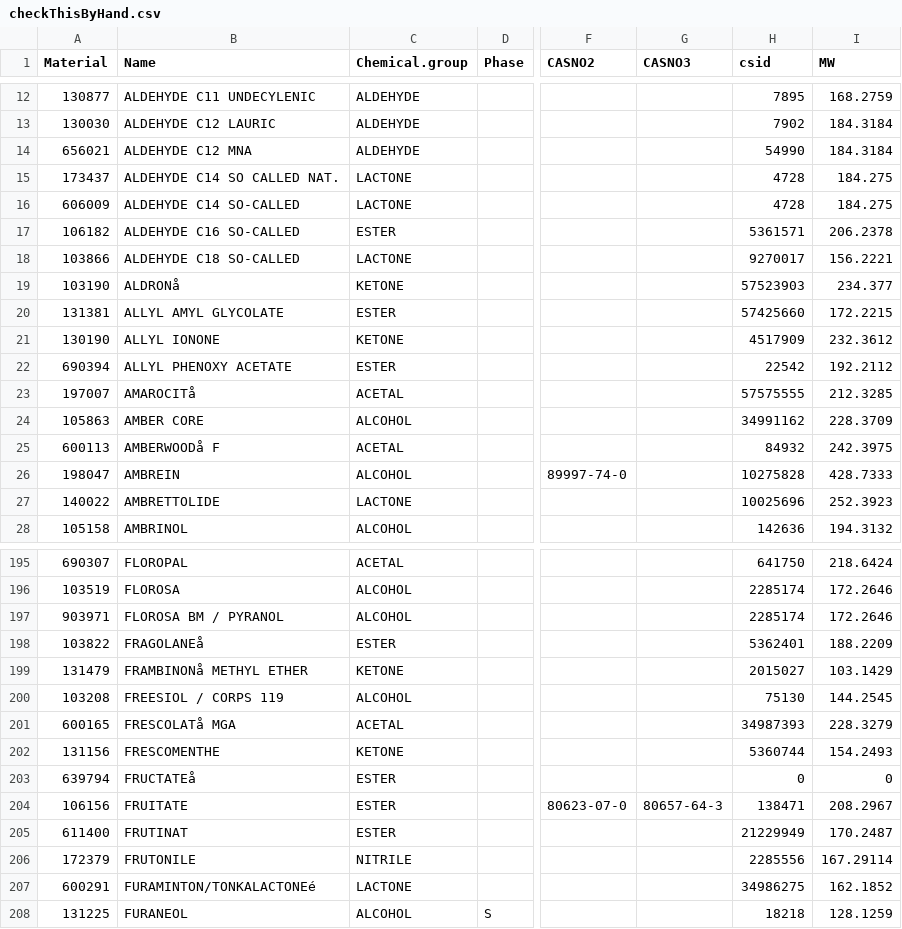
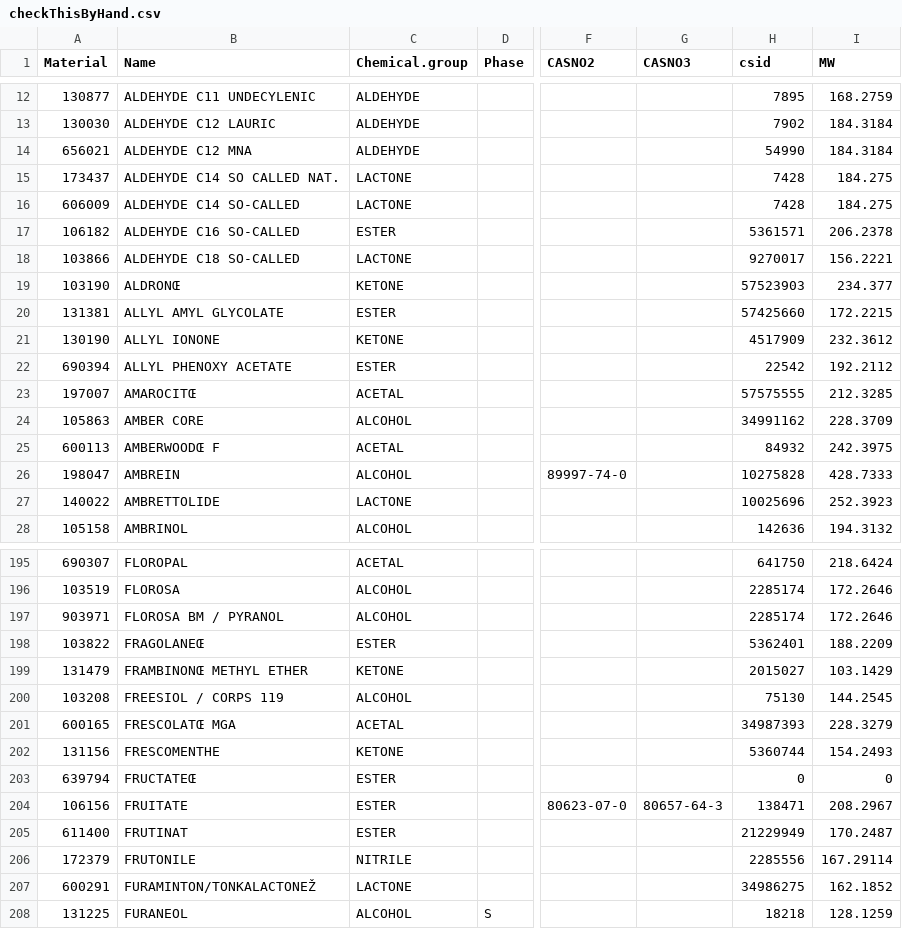
Before and after one commit to mkamarck/OdorDatabase, a CSV file: Symrise Odor Database/checkThisByHand.csv, drawn as a sheet; only a part is shown, gaps mark what is left out; the diff covers the shown part only; the diff names each change by its address in the sheet, - before the commit and + after, or states it on an @@ line.

```diff
--- a/Symrise Odor Database/checkThisByHand.csv
+++ b/Symrise Odor Database/checkThisByHand.csv
-H15:H16 (csid): 4728
+H15:H16 (csid): 7428
-B19 (Name): ALDRONå
+B19 (Name): ALDRONŒ
-B23 (Name): AMAROCITå
+B23 (Name): AMAROCITŒ
-B25 (Name): AMBERWOODå F
+B25 (Name): AMBERWOODŒ F
-B198 (Name): FRAGOLANEå
+B198 (Name): FRAGOLANEŒ
-B199 (Name): FRAMBINONå METHYL ETHER
+B199 (Name): FRAMBINONŒ METHYL ETHER
-B201 (Name): FRESCOLATå MGA
+B201 (Name): FRESCOLATŒ MGA
-B203 (Name): FRUCTATEå
+B203 (Name): FRUCTATEŒ
-B207 (Name): FURAMINTON/TONKALACTONEé
+B207 (Name): FURAMINTON/TONKALACTONEŽ
```
Also changed, not shown: 27 edited cells elsewhere in this file, Symrise Odor Database/cid_checkByHand.csv.
